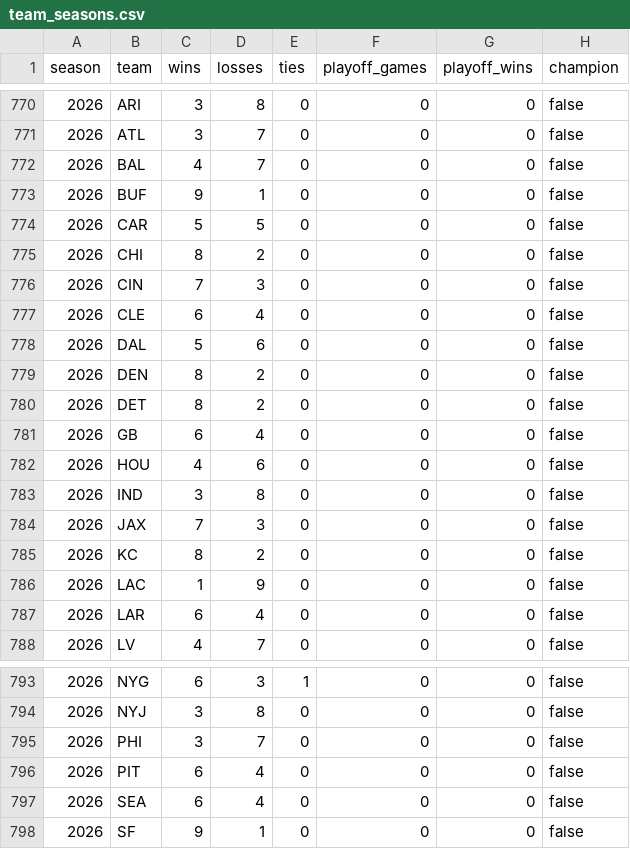
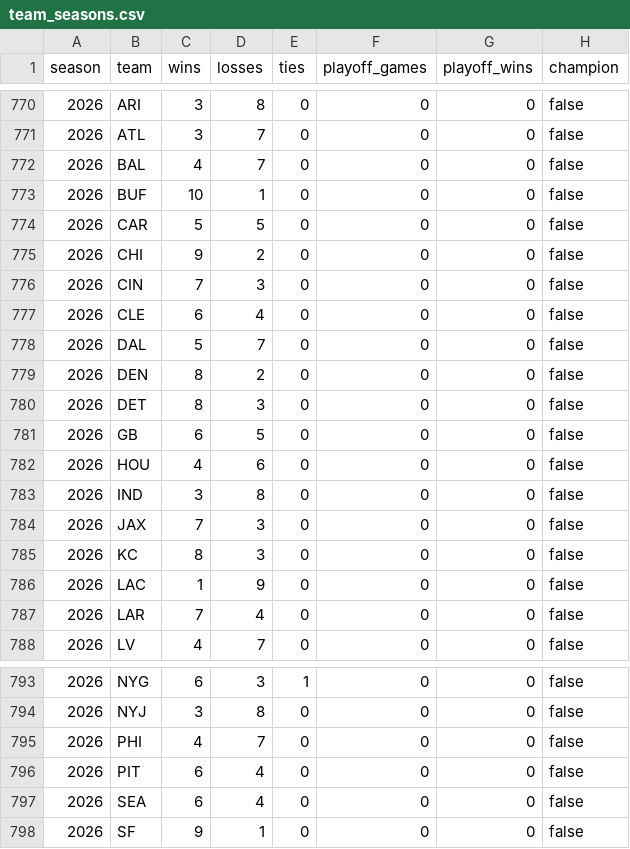
Before and after one commit to immannino/average.football, a CSV file: public/data/team_seasons.csv, drawn as a sheet; only a part is shown, gaps mark what is left out.

```diff
--- a/public/data/team_seasons.csv
+++ b/public/data/team_seasons.csv
@@ -772,11 +772,11 @@ season,team,wins,losses,ties,playoff_games,playoff_wins,champion
 2026,BAL,4,7,0,0,0,false
-2026,BUF,9,1,0,0,0,false
+2026,BUF,10,1,0,0,0,false
 2026,CAR,5,5,0,0,0,false
-2026,CHI,8,2,0,0,0,false
+2026,CHI,9,2,0,0,0,false
 2026,CIN,7,3,0,0,0,false
 2026,CLE,6,4,0,0,0,false
-2026,DAL,5,6,0,0,0,false
+2026,DAL,5,7,0,0,0,false
 2026,DEN,8,2,0,0,0,false
-2026,DET,8,2,0,0,0,false
-2026,GB,6,4,0,0,0,false
+2026,DET,8,3,0,0,0,false
+2026,GB,6,5,0,0,0,false
 2026,HOU,4,6,0,0,0,false
@@ -784,5 +784,5 @@ season,team,wins,losses,ties,playoff_games,playoff_wins,champion
 2026,JAX,7,3,0,0,0,false
-2026,KC,8,2,0,0,0,false
+2026,KC,8,3,0,0,0,false
 2026,LAC,1,9,0,0,0,false
-2026,LAR,6,4,0,0,0,false
+2026,LAR,7,4,0,0,0,false
 2026,LV,4,7,0,0,0,false
@@ -794,3 +794,3 @@ season,team,wins,losses,ties,playoff_games,playoff_wins,champion
 2026,NYJ,3,8,0,0,0,false
-2026,PHI,3,7,0,0,0,false
+2026,PHI,4,7,0,0,0,false
 2026,PIT,6,4,0,0,0,false
```
Also changed, not shown: public/data/completions.csv, public/data/games.csv, 5 other files.
